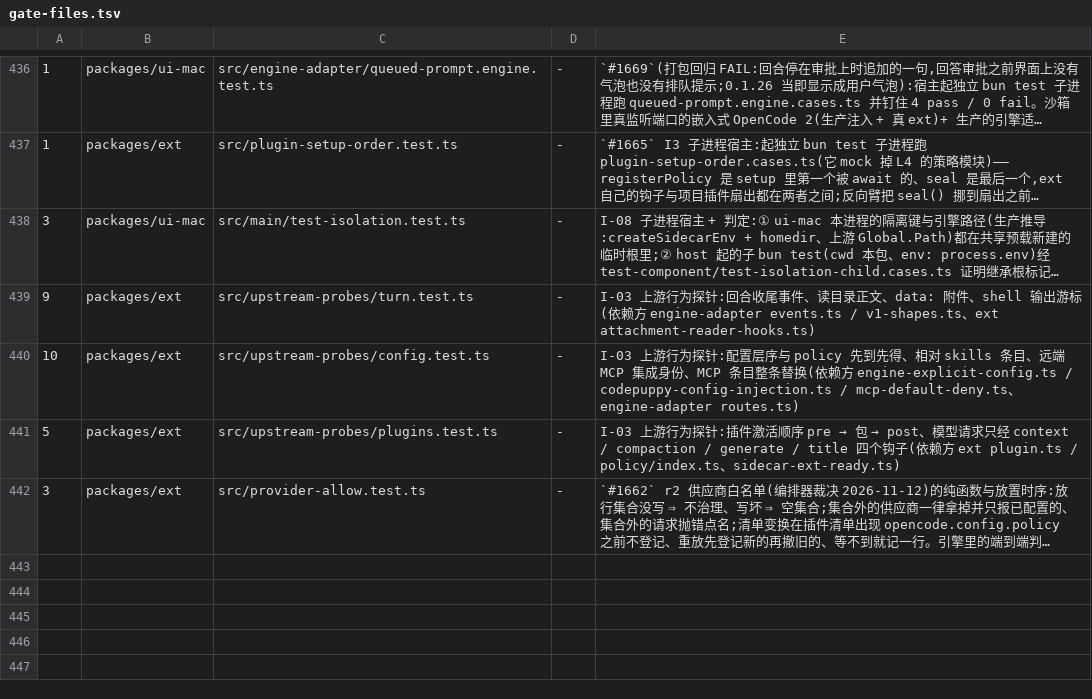
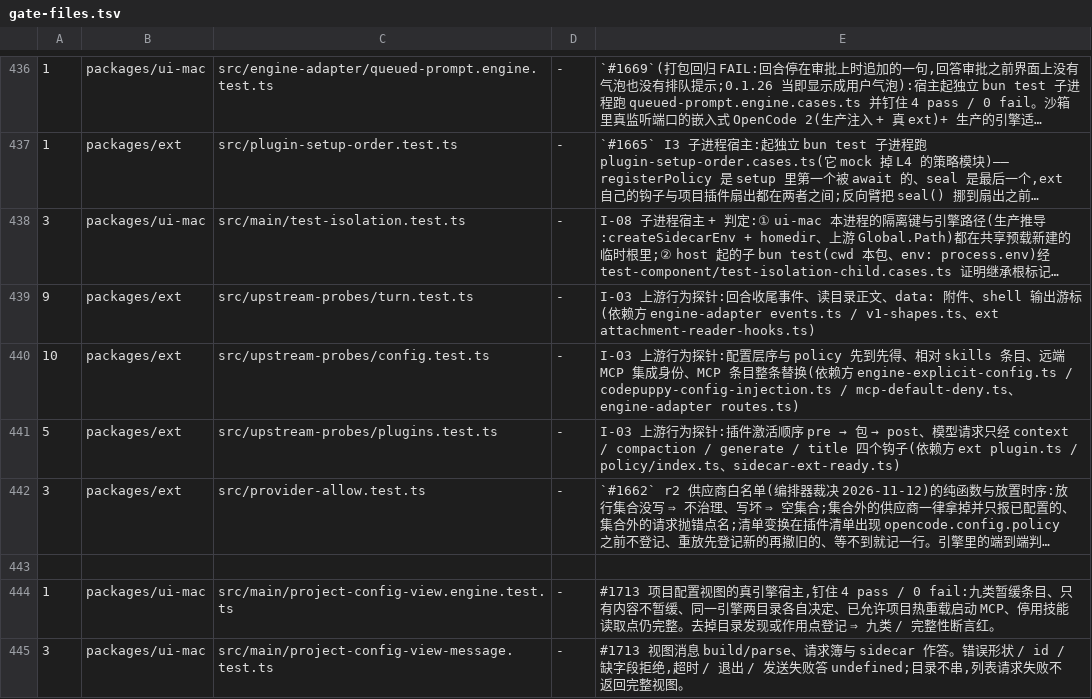
Before and after one commit to impharaon/alpha-code, a TSV file: scripts/gate-files.tsv, drawn as a sheet; only a part is shown, gaps mark what is left out; long unchanged cells end in …; the diff names each change by its address in the sheet, - before the commit and + after, or states it on an @@ line.

Commit message:
feat(ui-mac): 通过 sidecar 请求完整的项目配置视图

```diff
--- a/scripts/gate-files.tsv
+++ b/scripts/gate-files.tsv
+row 443: (empty)
+row 444: 1 | packages/ui-mac | src/main/project-config-view.engine.test.ts | - | #1713 项目配置视图的真引擎宿主,钉住 4 pass / 0 fail:九类暂缓条目、只有内容不暂缓、同一引擎两目录各自决定、已允许项目热重载启动 MCP、停用技能读取点仍完整。去掉目录发现或作用点登记 ⇒ 九类 / 完整性断言红。
+row 445: 3 | packages/ui-mac | src/main/project-config-view-message.test.ts | - | #1713 视图消息 build/parse、请求簿与 sidecar 作答。错误形状 / id / 缺字段拒绝,超时 / 退出 / 发送失败答 undefined;目录不串,列表请求失败不返回完整视图。
```
Also changed, not shown: 13 other files.
